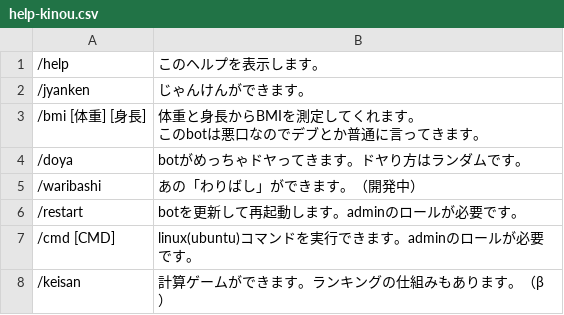
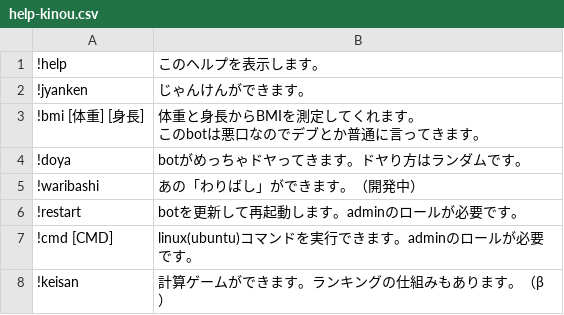
Before and after one commit to kumitatepazuru/nanika-discord-bot, a CSV file: data/help-kinou.csv, drawn as a sheet.

```diff
--- a/data/help-kinou.csv
+++ b/data/help-kinou.csv
@@ -1,9 +1,9 @@
-/help,このヘルプを表示します。
-/jyanken,じゃんけんができます。
-/bmi [体重] [身長],"体重と身長からBMIを測定してくれます。
-このbotは悪口なのでデブとか普通に言ってきます。"
-/doya,botがめっちゃドヤってきます。ドヤり方はランダムです。
-/waribashi,あの「わりばし」ができます。（開発中）
-/restart,botを更新して再起動します。adminのロールが必要です。
-/cmd [CMD],linux(ubuntu)コマンドを実行できます。adminのロールが必要です。
-/keisan,計算ゲームができます。ランキングの仕組みもあります。（β）
+!help,このヘルプを表示します。
+!jyanken,じゃんけんができます。
+!bmi [体重] [身長],"体重と身長からBMIを測定してくれます。
+このbotは悪口なのでデブとか普通に言ってきます。"
+!doya,botがめっちゃドヤってきます。ドヤり方はランダムです。
+!waribashi,あの「わりばし」ができます。（開発中）
+!restart,botを更新して再起動します。adminのロールが必要です。
+!cmd [CMD],linux(ubuntu)コマンドを実行できます。adminのロールが必要です。
+!keisan,計算ゲームができます。ランキングの仕組みもあります。（β）
```
Also changed, not shown: 1 other file.
